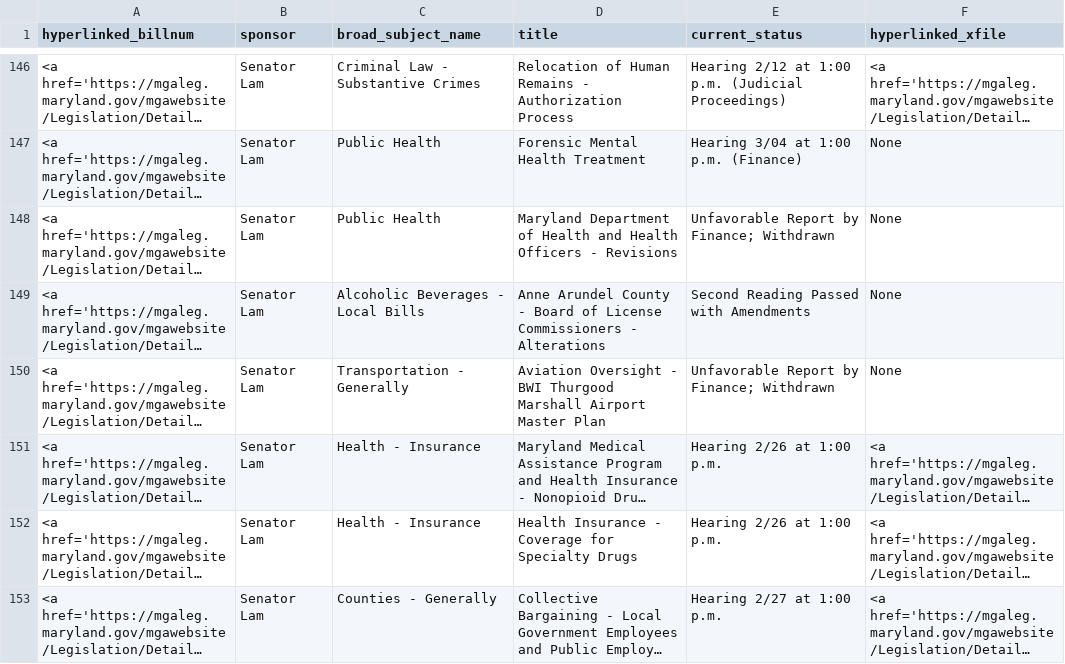
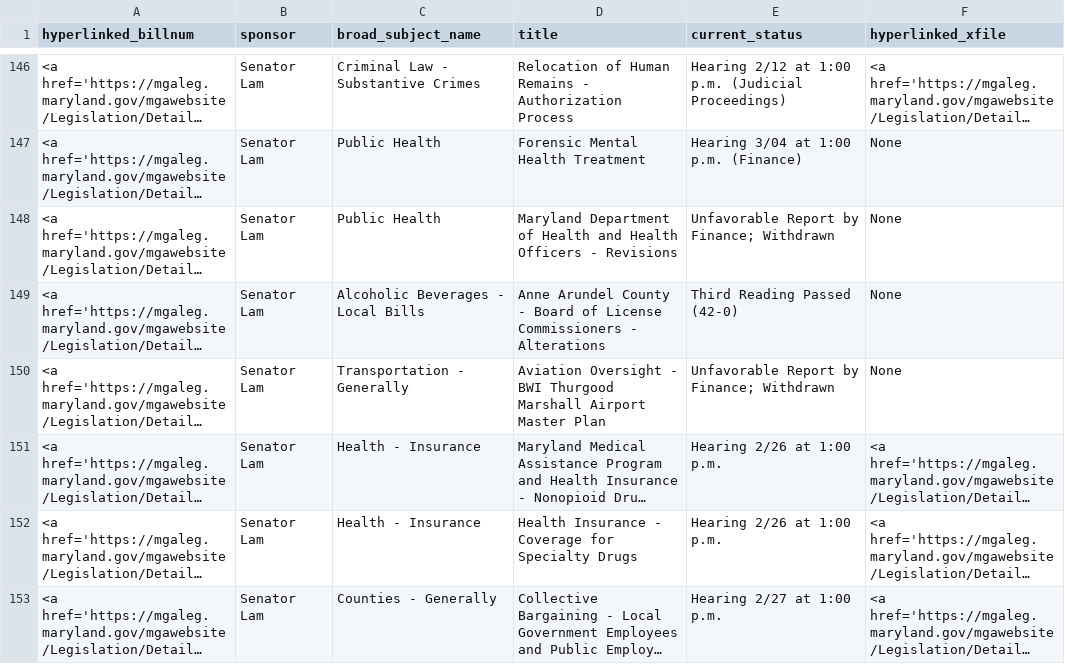
Before and after one commit to Baltimore-Sun/md-ga-bill-tracker, a CSV file: howtab.csv, drawn as a sheet; only a part is shown, gaps mark what is left out; long unchanged cells end in …; the diff covers the shown part only; the diff names each change by its address in the sheet, - before the commit and + after, or states it on an @@ line.

```diff
--- a/howtab.csv
+++ b/howtab.csv
-E149 (current_status): Second Reading Passed with Amendments
+E149 (current_status): Third Reading Passed (42-0)
```
Also changed, not shown: 9 edited cells elsewhere in this file, aatab.csv, carrolltab.csv, 1 other file.
